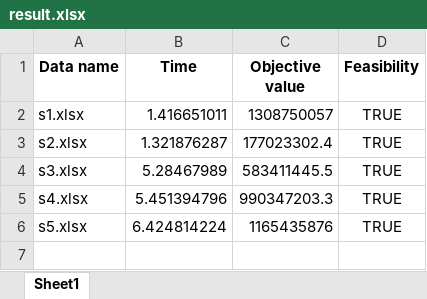
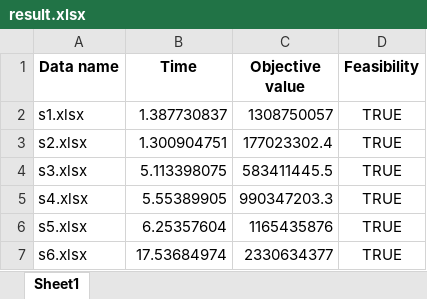
Before and after one commit to easonyu0203/109-2-OperationReseach, an Excel workbook: Case2/result.xlsx, sheet Sheet1, drawn as a sheet; values as stored, in another font and other column widths than the file's, no borders; the diff names each change by its address in the sheet, - before the commit and + after, or states it on an @@ line.

```diff
--- a/Case2/result.xlsx (sheet Sheet1)
+++ b/Case2/result.xlsx (sheet Sheet1)
-B2 (Time): 1.416651011
+B2 (Time): 1.387730837
-B3 (Time): 1.321876287
+B3 (Time): 1.300904751
-B4 (Time): 5.28467989
+B4 (Time): 5.113398075
-B5 (Time): 5.451394796
+B5 (Time): 5.55389905
-B6 (Time): 6.424814224
+B6 (Time): 6.25357604
+row 7: s6.xlsx | 17.53684974 | 2330634377 | TRUE
```
Also changed, not shown: 3 other files.
